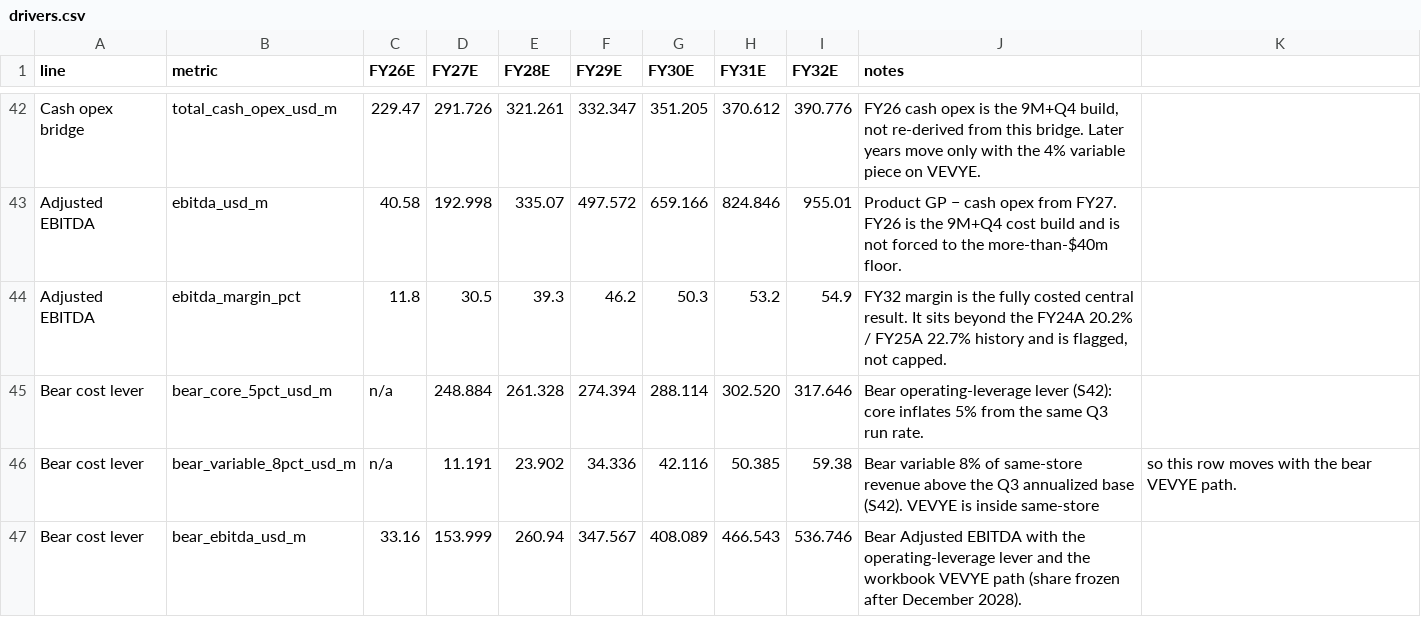
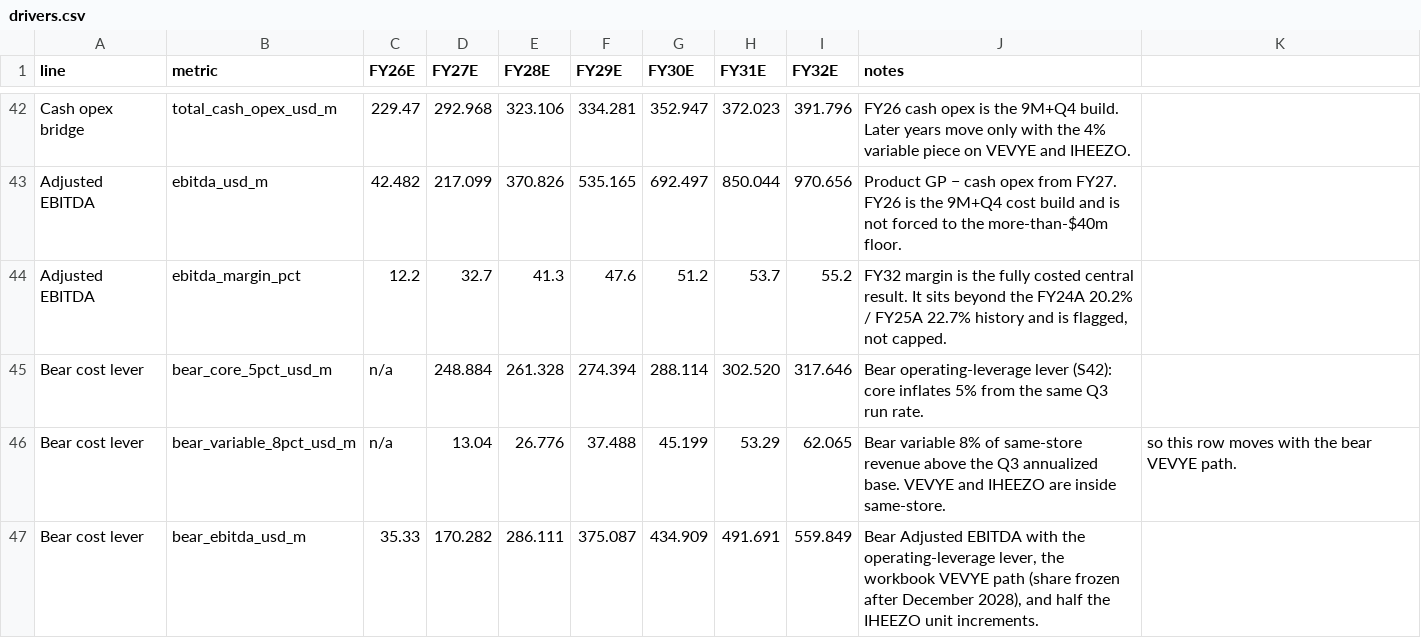
Before and after one commit to mtlr05/forecaster, a CSV file: forecasts/HROW/drivers.csv, drawn as a sheet; only a part is shown, gaps mark what is left out; removed rows and columns are numbered as before the commit, all else as after; the diff covers the shown part only; the diff names each change by its address in the sheet, - before the commit and + after, or states it on an @@ line.

```diff
--- a/forecasts/HROW/drivers.csv
+++ b/forecasts/HROW/drivers.csv
-D42 (FY27E): 291.726
+D42 (FY27E): 292.968
-E42 (FY28E): 321.261
+E42 (FY28E): 323.106
-F42 (FY29E): 332.347
+F42 (FY29E): 334.281
-G42 (FY30E): 351.205
+G42 (FY30E): 352.947
-H42 (FY31E): 370.612
+H42 (FY31E): 372.023
-I42 (FY32E): 390.776
+I42 (FY32E): 391.796
-J42 (notes): …the 9M+Q4 build, not re-derived from this bridge. Later years move only with the 4% variable piece on VEVYE.
+J42 (notes): …the 9M+Q4 build. Later years move only with the 4% variable piece on VEVYE and IHEEZO.
-C43 (FY26E): 40.58
+C43 (FY26E): 42.482
-D43 (FY27E): 192.998
+D43 (FY27E): 217.099
-E43 (FY28E): 335.07
+E43 (FY28E): 370.826
-F43 (FY29E): 497.572
+F43 (FY29E): 535.165
-G43 (FY30E): 659.166
+G43 (FY30E): 692.497
-H43 (FY31E): 824.846
+H43 (FY31E): 850.044
-I43 (FY32E): 955.01
+I43 (FY32E): 970.656
-C44 (FY26E): 11.8
+C44 (FY26E): 12.2
-D44 (FY27E): 30.5
+D44 (FY27E): 32.7
-E44 (FY28E): 39.3
+E44 (FY28E): 41.3
-F44 (FY29E): 46.2
+F44 (FY29E): 47.6
-G44 (FY30E): 50.3
+G44 (FY30E): 51.2
-H44 (FY31E): 53.2
+H44 (FY31E): 53.7
-I44 (FY32E): 54.9
+I44 (FY32E): 55.2
-D46 (FY27E): 11.191
+D46 (FY27E): 13.04
-E46 (FY28E): 23.902
+E46 (FY28E): 26.776
-F46 (FY29E): 34.336
+F46 (FY29E): 37.488
-G46 (FY30E): 42.116
+G46 (FY30E): 45.199
-H46 (FY31E): 50.385
+H46 (FY31E): 53.29
-I46 (FY32E): 59.38
+I46 (FY32E): 62.065
-J46 (notes): …Q3 annualized base (S42). VEVYE is inside same-store
+J46 (notes): …Q3 annualized base. VEVYE and IHEEZO are inside same-store.
-row 47: Bear cost lever | bear_ebitda_usd_m | 33.16 | 153.999 | 260.94 | 347.567 | 408.089 | 466.543 | 536.746 | Bear Adjusted EBITDA with the operating-leverage lever and the workbook VEVYE path (share frozen after December 2028).
+row 47: Bear cost lever | bear_ebitda_usd_m | 35.33 | 170.282 | 286.111 | 375.087 | 434.909 | 491.691 | 559.849 | Bear Adjusted EBITDA with the operating-leverage lever, the workbook VEVYE path (share frozen after December 2028), and half the IHEEZO unit increments.
```
Also changed, not shown: 2 added rows, 2 removed rows and 70 edited cells elsewhere in this file, 32 other files.
